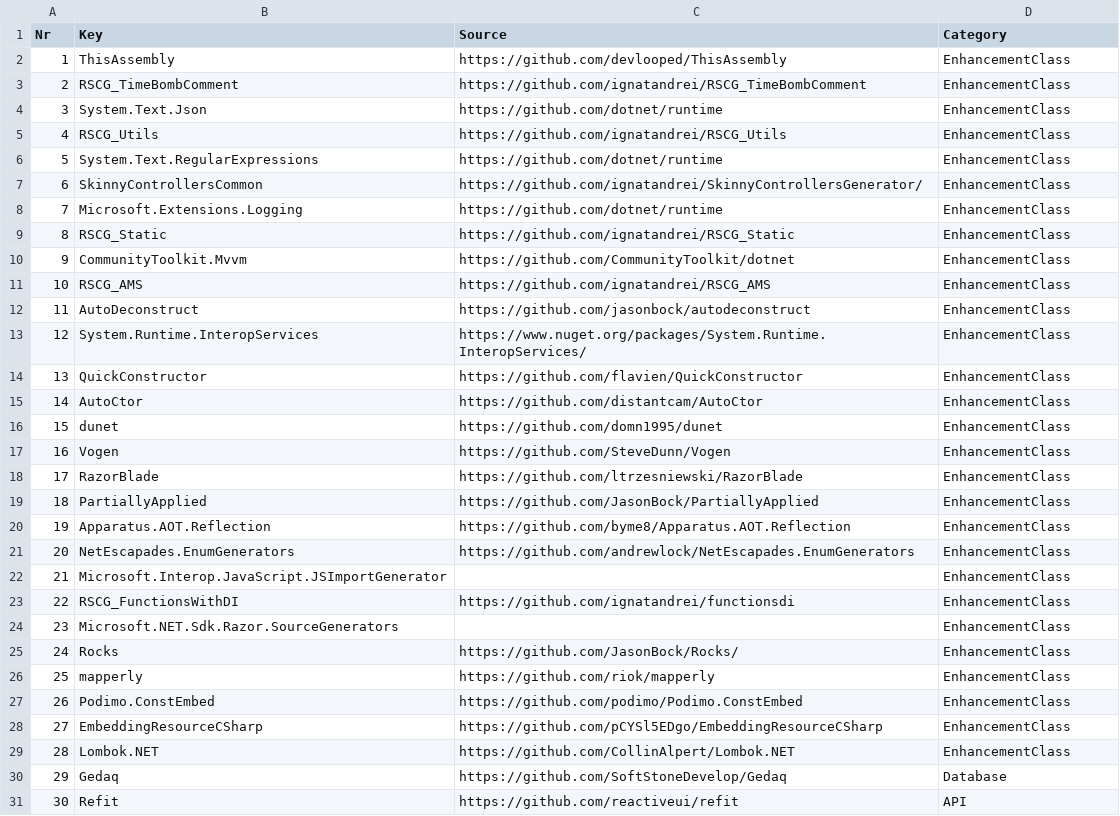
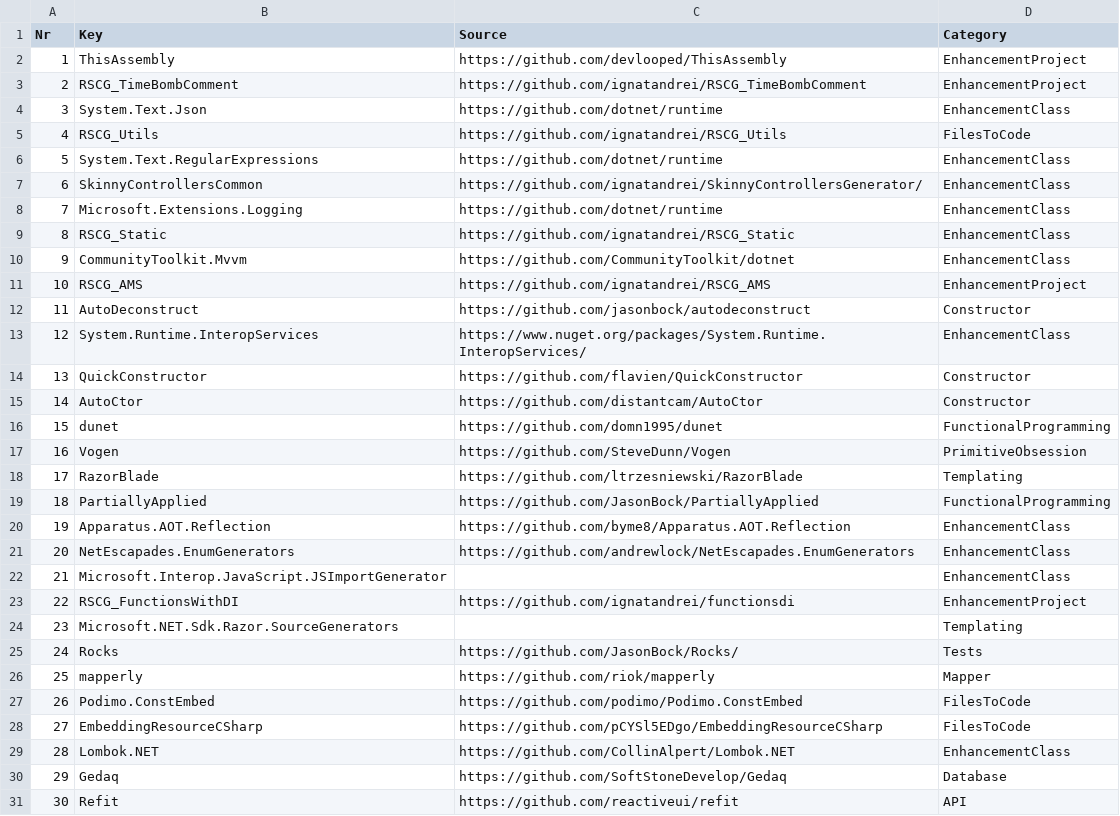
Before and after one commit to ignatandrei/RSCG_Examples, a CSV file: v2/Generator/all.csv, drawn as a sheet; only a part is shown; the diff covers the shown part only.

Commit message:
categ again

```diff
--- a/v2/Generator/all.csv
+++ b/v2/Generator/all.csv
@@ -1,6 +1,6 @@
 Nr,Key,Source,Category
-1,ThisAssembly, https://github.com/devlooped/ThisAssembly,EnhancementClass
-2,RSCG_TimeBombComment, https://github.com/ignatandrei/RSCG_TimeBombComment,EnhancementClass
+1,ThisAssembly, https://github.com/devlooped/ThisAssembly,EnhancementProject
+2,RSCG_TimeBombComment, https://github.com/ignatandrei/RSCG_TimeBombComment,EnhancementProject
 3,System.Text.Json, https://github.com/dotnet/runtime,EnhancementClass
-4,RSCG_Utils, https://github.com/ignatandrei/RSCG_Utils,EnhancementClass
+4,RSCG_Utils, https://github.com/ignatandrei/RSCG_Utils,FilesToCode
 5,System.Text.RegularExpressions, https://github.com/dotnet/runtime,EnhancementClass
@@ -10,11 +10,11 @@ Nr,Key,Source,Category
 9,CommunityToolkit.Mvvm, https://github.com/CommunityToolkit/dotnet,EnhancementClass
-10,RSCG_AMS, https://github.com/ignatandrei/RSCG_AMS,EnhancementClass
-11,AutoDeconstruct, https://github.com/jasonbock/autodeconstruct,EnhancementClass
+10,RSCG_AMS, https://github.com/ignatandrei/RSCG_AMS,EnhancementProject
+11,AutoDeconstruct, https://github.com/jasonbock/autodeconstruct,Constructor
 12,System.Runtime.InteropServices, https://www.nuget.org/packages/System.Runtime.InteropServices/,EnhancementClass
-13,QuickConstructor, https://github.com/flavien/QuickConstructor,EnhancementClass
-14,AutoCtor, https://github.com/distantcam/AutoCtor,EnhancementClass
-15,dunet, https://github.com/domn1995/dunet,EnhancementClass
-16,Vogen, https://github.com/SteveDunn/Vogen,EnhancementClass
-17,RazorBlade, https://github.com/ltrzesniewski/RazorBlade,EnhancementClass
-18,PartiallyApplied, https://github.com/JasonBock/PartiallyApplied,EnhancementClass
+13,QuickConstructor, https://github.com/flavien/QuickConstructor,Constructor
+14,AutoCtor, https://github.com/distantcam/AutoCtor,Constructor
+15,dunet, https://github.com/domn1995/dunet,FunctionalProgramming
+16,Vogen, https://github.com/SteveDunn/Vogen,PrimitiveObsession
+17,RazorBlade, https://github.com/ltrzesniewski/RazorBlade,Templating
+18,PartiallyApplied, https://github.com/JasonBock/PartiallyApplied,FunctionalProgramming
 19,Apparatus.AOT.Reflection, https://github.com/byme8/Apparatus.AOT.Reflection,EnhancementClass
@@ -22,8 +22,8 @@ Nr,Key,Source,Category
 21,Microsoft.Interop.JavaScript.JSImportGenerator, ,EnhancementClass
-22,RSCG_FunctionsWithDI, https://github.com/ignatandrei/functionsdi,EnhancementClass
-23,Microsoft.NET.Sdk.Razor.SourceGenerators, ,EnhancementClass
-24,Rocks, https://github.com/JasonBock/Rocks/,EnhancementClass
-25,mapperly, https://github.com/riok/mapperly,EnhancementClass
-26,Podimo.ConstEmbed, https://github.com/podimo/Podimo.ConstEmbed,EnhancementClass
-27,EmbeddingResourceCSharp, https://github.com/pCYSl5EDgo/EmbeddingResourceCSharp,EnhancementClass
+22,RSCG_FunctionsWithDI, https://github.com/ignatandrei/functionsdi,EnhancementProject
+23,Microsoft.NET.Sdk.Razor.SourceGenerators, ,Templating
+24,Rocks, https://github.com/JasonBock/Rocks/,Tests
+25,mapperly, https://github.com/riok/mapperly,Mapper
+26,Podimo.ConstEmbed, https://github.com/podimo/Podimo.ConstEmbed,FilesToCode
+27,EmbeddingResourceCSharp, https://github.com/pCYSl5EDgo/EmbeddingResourceCSharp,FilesToCode
 28,Lombok.NET, https://github.com/CollinAlpert/Lombok.NET,EnhancementClass
```
Also changed, not shown: 1 edited cell elsewhere in this file, 4 other files.
